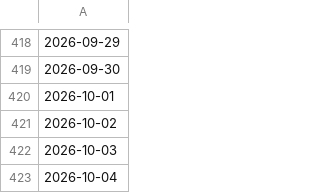
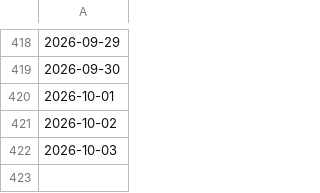
Before and after one commit to joshuakingsland/claude-diamond, a CSV file: data/statcast/no_games.csv, drawn as a sheet; only a part is shown, gaps mark what is left out; the diff names each change by its address in the sheet, - before the commit and + after, or states it on an @@ line.

```diff
--- a/data/statcast/no_games.csv
+++ b/data/statcast/no_games.csv
-row 423: 2026-10-04
```
Also changed, not shown: data/lines_upcoming.csv, data/shop_alerts.csv, 4 other files.
